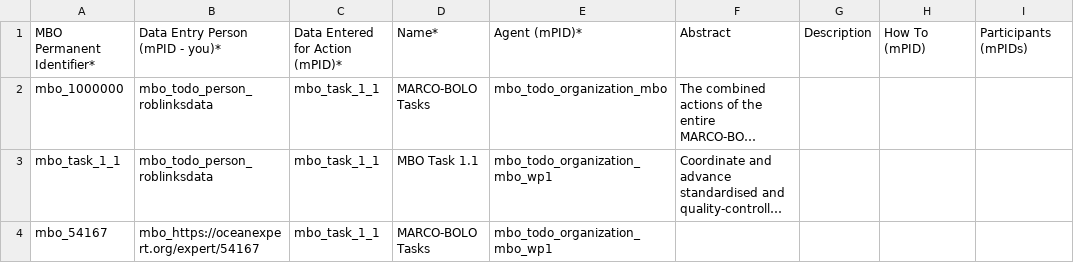
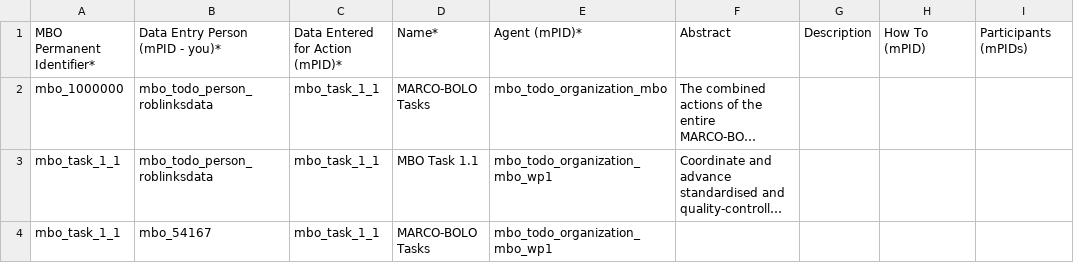
Before and after one commit to sformel/csv-to-json-ld, a CSV file: Action.csv, drawn as a sheet; only a part is shown; long unchanged cells end in …; the diff names each change by its address in the sheet, - before the commit and + after, or states it on an @@ line.

Commit message:
and again

```diff
--- a/Action.csv
+++ b/Action.csv
-A4: mbo_54167
+A4: mbo_task_1_1
-B4: mbo_https://oceanexpert.org/expert/54167
+B4: mbo_54167
```
